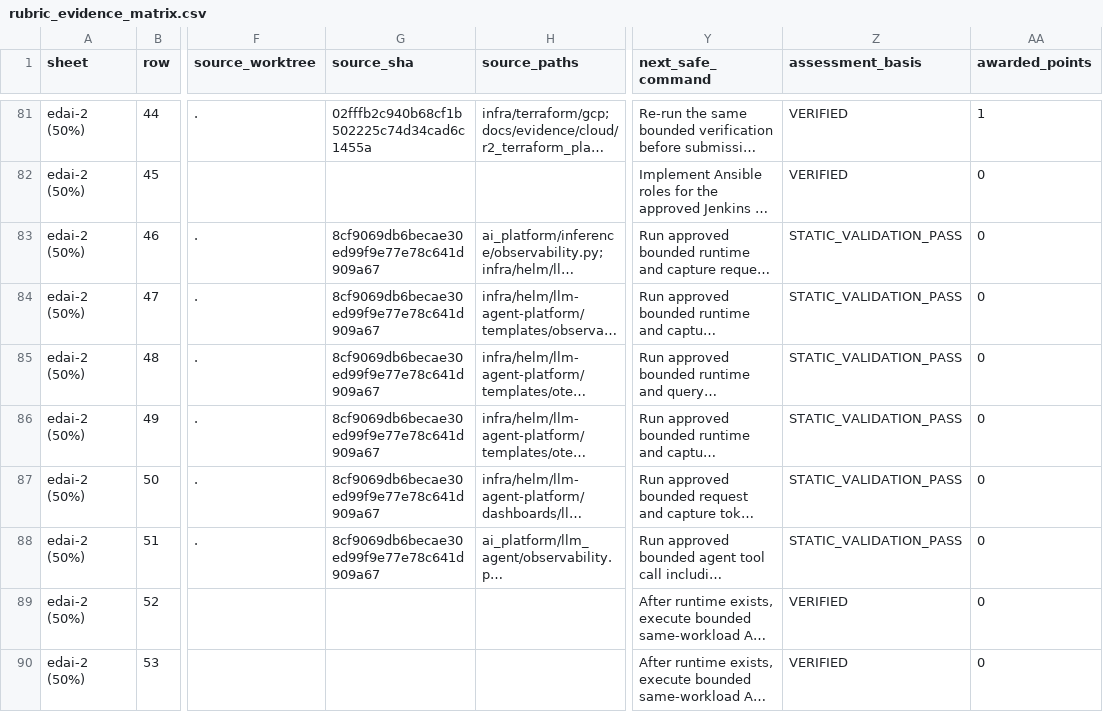
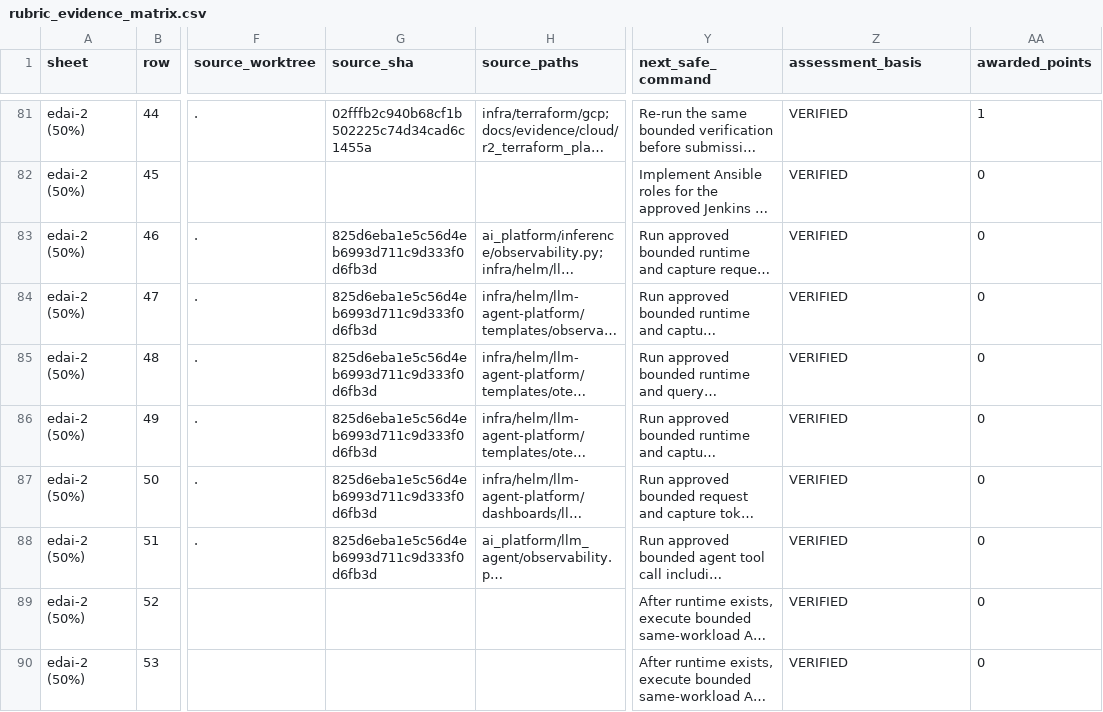
Before and after one commit to HuyyGiaa/ewallet-data-ai-platform, a CSV file: docs/rubric/rubric_evidence_matrix.csv, drawn as a sheet; only a part is shown, gaps mark what is left out; long unchanged cells end in …; the diff names each change by its address in the sheet, - before the commit and + after, or states it on an @@ line.

Commit message:
docs(observability): bind rubric evidence to phase O3

```diff
--- a/docs/rubric/rubric_evidence_matrix.csv
+++ b/docs/rubric/rubric_evidence_matrix.csv
-G83:G88 (source_sha): 8cf9069db6becae30ed99f9e77e78c641d909a67
+G83:G88 (source_sha): 825d6eba1e5c56d4eb6993d711c9d333f0d6fb3d
-Z83:Z88 (assessment_basis): STATIC_VALIDATION_PASS
+Z83:Z88 (assessment_basis): VERIFIED
```
Also changed, not shown: 3 other files.
